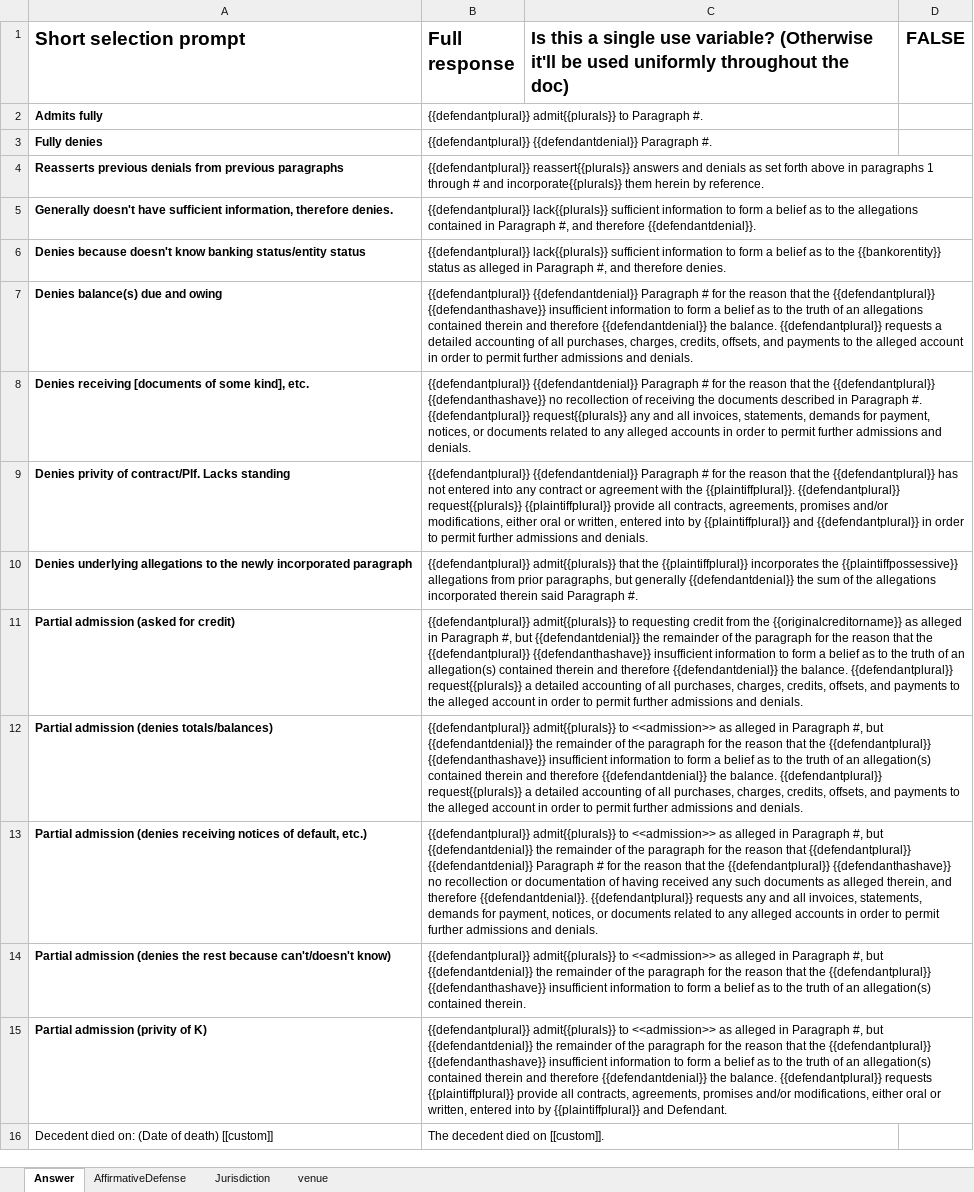
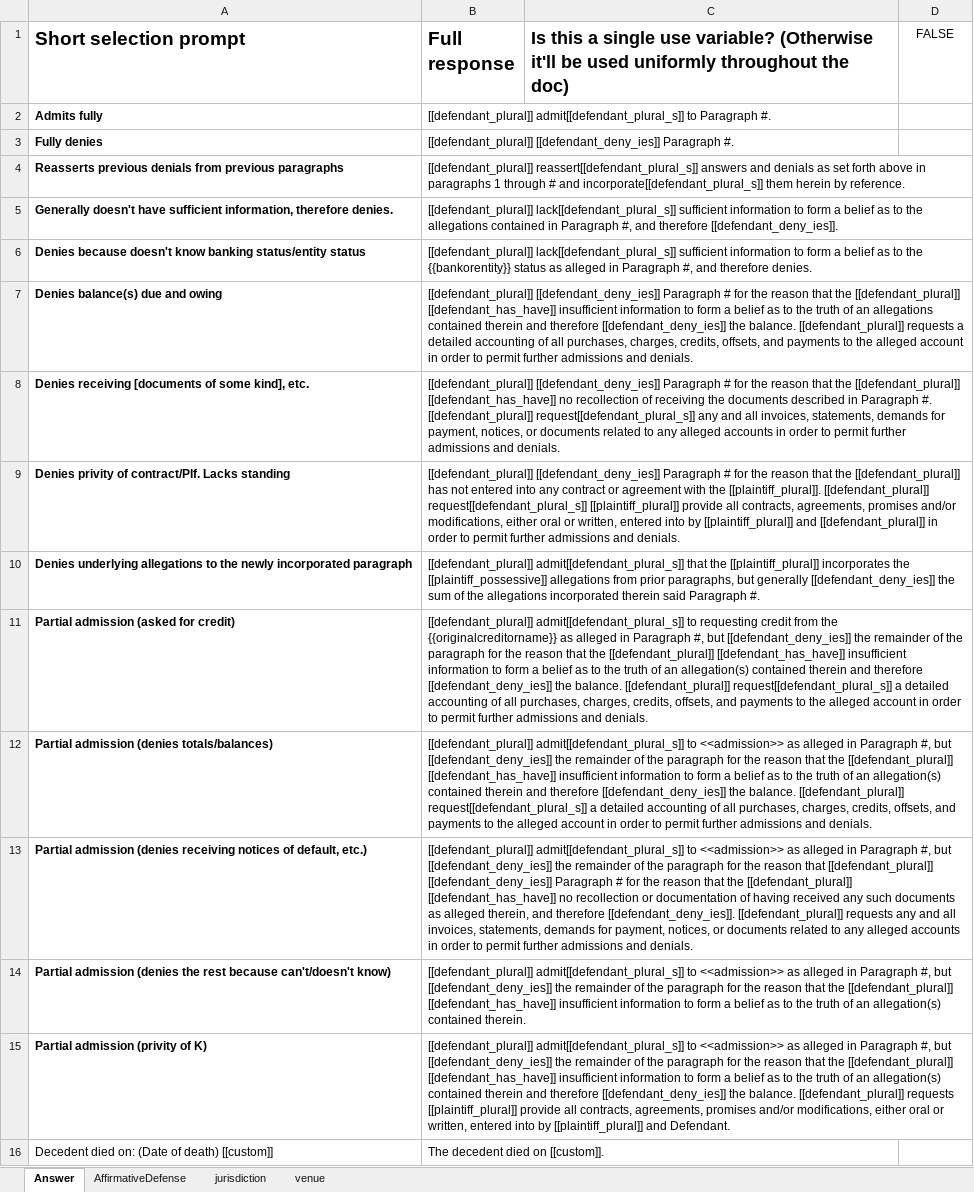
Before and after one commit to chrisgosselin92/docgenautomation, an Excel workbook: dynamicpleadingresponses.xlsx, sheet Answer, drawn as a sheet; values as stored, in another font and other column widths than the file's, no borders; the diff names each change by its address in the sheet, - before the commit and + after, or states it on an @@ line.

```diff
--- a/dynamicpleadingresponses.xlsx (sheet Answer)
+++ b/dynamicpleadingresponses.xlsx (sheet Answer)
-sheet tab: Jurisdiction
+sheet tab: jurisdiction
-D1 bold: on
+D1 bold: off, text size: smaller
-B2 (Full response): {{defendantplural}} admit{{plurals}} to Paragraph…
+B2 (Full response): [[defendant_plural]] admit[[defendant_plural_s]] to Paragraph…
-B3 (Full response): {{defendantplural}} {{defendantdenial}} Paragraph #.
+B3 (Full response): [[defendant_plural]] [[defendant_deny_ies]] Paragraph #.
-B4 (Full response): {{defendantplural}} reassert{{plurals}} answers and denials as set forth above in paragraphs 1 through # and incorporate{{plurals}} them herein…
+B4 (Full response): [[defendant_plural]] reassert[[defendant_plural_s]] answers and denials as set forth above in paragraphs 1 through # and incorporate[[defendant_plural_s]] them herein…
-B5 (Full response): {{defendantplural}} lack{{plurals}} sufficient information to form a belief as to the allegations contained in Paragraph #, and therefore {{defendantdenial}}.
+B5 (Full response): [[defendant_plural]] lack[[defendant_plural_s]] sufficient information to form a belief as to the allegations contained in Paragraph #, and therefore [[defendant_deny_ies]].
-B6 (Full response): {{defendantplural}} lack{{plurals}} sufficient information…
+B6 (Full response): [[defendant_plural]] lack[[defendant_plural_s]] sufficient information…
-B7 (Full response): {{defendantplural}} {{defendantdenial}} Paragraph # for the reason that the {{defendantplural}} {{defendanthashave}} insufficient information to form a belief as to the truth of an allegations contained therein and therefore {{defendantdenial}} the balance. {{defendantplural}} requests a…
+B7 (Full response): [[defendant_plural]] [[defendant_deny_ies]] Paragraph # for the reason that the [[defendant_plural]] [[defendant_has_have]] insufficient information to form a belief as to the truth of an allegations contained therein and therefore [[defendant_deny_ies]] the balance. [[defendant_plural]] requests a…
-B8 (Full response): {{defendantplural}} {{defendantdenial}} Paragraph # for the reason that the {{defendantplural}} {{defendanthashave}} no recollection of receiving the documents described in Paragraph #. {{defendantplural}} request{{plurals}} any and…
+B8 (Full response): [[defendant_plural]] [[defendant_deny_ies]] Paragraph # for the reason that the [[defendant_plural]] [[defendant_has_have]] no recollection of receiving the documents described in Paragraph #. [[defendant_plural]] request[[defendant_plural_s]] any and…
-B9 (Full response): {{defendantplural}} {{defendantdenial}} Paragraph # for the reason that the {{defendantplural}} has not entered into any contract or agreement with the {{plaintiffplural}}. {{defendantplural}} request{{plurals}} {{plaintiffplural}} provide all contracts, agreements, promises and/or modifications, either oral or written, entered into by {{plaintiffplural}} and {{defendantplural}} in order…
+B9 (Full response): [[defendant_plural]] [[defendant_deny_ies]] Paragraph # for the reason that the [[defendant_plural]] has not entered into any contract or agreement with the [[plaintiff_plural]]. [[defendant_plural]] request[[defendant_plural_s]] [[plaintiff_plural]] provide all contracts, agreements, promises and/or modifications, either oral or written, entered into by [[plaintiff_plural]] and [[defendant_plural]] in order…
-B10 (Full response): {{defendantplural}} admit{{plurals}} that the {{plaintiffplural}} incorporates the {{plaintiffpossessive}} allegations from prior paragraphs, but generally {{defendantdenial}} the sum…
+B10 (Full response): [[defendant_plural]] admit[[defendant_plural_s]] that the [[plaintiff_plural]] incorporates the [[plaintiff_possessive]] allegations from prior paragraphs, but generally [[defendant_deny_ies]] the sum…
-B11 (Full response): {{defendantplural}} admit{{plurals}} to requesting credit from the {{originalcreditorname}} as alleged in Paragraph #, but {{defendantdenial}} the remainder of the paragraph for the reason that the {{defendantplural}} {{defendanthashave}} insufficient information to form a belief as to the truth of an allegation(s) contained therein and therefore {{defendantdenial}} the balance. {{defendantplural}} request{{plurals}} a detailed…
+B11 (Full response): [[defendant_plural]] admit[[defendant_plural_s]] to requesting credit from the {{originalcreditorname}} as alleged in Paragraph #, but [[defendant_deny_ies]] the remainder of the paragraph for the reason that the [[defendant_plural]] [[defendant_has_have]] insufficient information to form a belief as to the truth of an allegation(s) contained therein and therefore [[defendant_deny_ies]] the balance. [[defendant_plural]] request[[defendant_plural_s]] a detailed…
-B12 (Full response): {{defendantplural}} admit{{plurals}} to <<admission>> as alleged in Paragraph #, but {{defendantdenial}} the remainder of the paragraph for the reason that the {{defendantplural}} {{defendanthashave}} insufficient information to form a belief as to the truth of an allegation(s) contained therein and therefore {{defendantdenial}} the balance. {{defendantplural}} request{{plurals}} a detailed…
+B12 (Full response): [[defendant_plural]] admit[[defendant_plural_s]] to <<admission>> as alleged in Paragraph #, but [[defendant_deny_ies]] the remainder of the paragraph for the reason that the [[defendant_plural]] [[defendant_has_have]] insufficient information to form a belief as to the truth of an allegation(s) contained therein and therefore [[defendant_deny_ies]] the balance. [[defendant_plural]] request[[defendant_plural_s]] a detailed…
-B13 (Full response): {{defendantplural}} admit{{plurals}} to <<admission>> as alleged in Paragraph #, but {{defendantdenial}} the remainder of the paragraph for the reason that {{defendantplural}} {{defendantdenial}} Paragraph # for the reason that the {{defendantplural}} {{defendanthashave}} no recollection or documentation of having received any such documents as alleged therein, and therefore {{defendantdenial}}. {{defendantplural}} requests any…
+B13 (Full response): [[defendant_plural]] admit[[defendant_plural_s]] to <<admission>> as alleged in Paragraph #, but [[defendant_deny_ies]] the remainder of the paragraph for the reason that [[defendant_plural]] [[defendant_deny_ies]] Paragraph # for the reason that the [[defendant_plural]] [[defendant_has_have]] no recollection or documentation of having received any such documents as alleged therein, and therefore [[defendant_deny_ies]]. [[defendant_plural]] requests any…
-B14 (Full response): {{defendantplural}} admit{{plurals}} to <<admission>> as alleged in Paragraph #, but {{defendantdenial}} the remainder of the paragraph for the reason that the {{defendantplural}} {{defendanthashave}} insufficient information…
+B14 (Full response): [[defendant_plural]] admit[[defendant_plural_s]] to <<admission>> as alleged in Paragraph #, but [[defendant_deny_ies]] the remainder of the paragraph for the reason that the [[defendant_plural]] [[defendant_has_have]] insufficient information…
-B15 (Full response): {{defendantplural}} admit{{plurals}} to <<admission>> as alleged in Paragraph #, but {{defendantdenial}} the remainder of the paragraph for the reason that the {{defendantplural}} {{defendanthashave}} insufficient information to form a belief as to the truth of an allegation(s) contained therein and therefore {{defendantdenial}} the balance. {{defendantplural}} requests {{plaintiffplural}} provide all contracts, agreements, promises and/or modifications, either oral or written, entered into by {{plaintiffplural}} and Defendant.
+B15 (Full response): [[defendant_plural]] admit[[defendant_plural_s]] to <<admission>> as alleged in Paragraph #, but [[defendant_deny_ies]] the remainder of the paragraph for the reason that the [[defendant_plural]] [[defendant_has_have]] insufficient information to form a belief as to the truth of an allegation(s) contained therein and therefore [[defendant_deny_ies]] the balance. [[defendant_plural]] requests [[plaintiff_plural]] provide all contracts, agreements, promises and/or modifications, either oral or written, entered into by [[plaintiff_plural]] and Defendant.
```
Also changed, not shown: sheet AffirmativeDefense, sheet jurisdiction, sheet venue, intake.xlsx, 26 other files.
